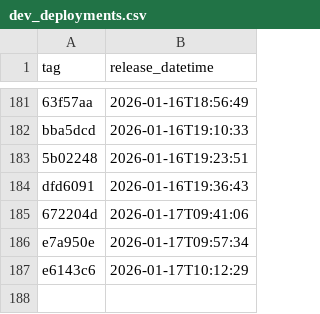
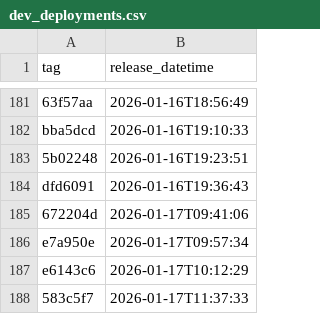
Before and after one commit to NHSDigital/eps-assist-me, a CSV file: _data/dev_deployments.csv, drawn as a sheet; only a part is shown, gaps mark what is left out; the diff names each change by its address in the sheet, - before the commit and + after, or states it on an @@ line.

```diff
--- a/_data/dev_deployments.csv
+++ b/_data/dev_deployments.csv
+row 188: 583c5f7 | 2026-01-17T11:37:33
```
Also changed, not shown: 1 other file.
